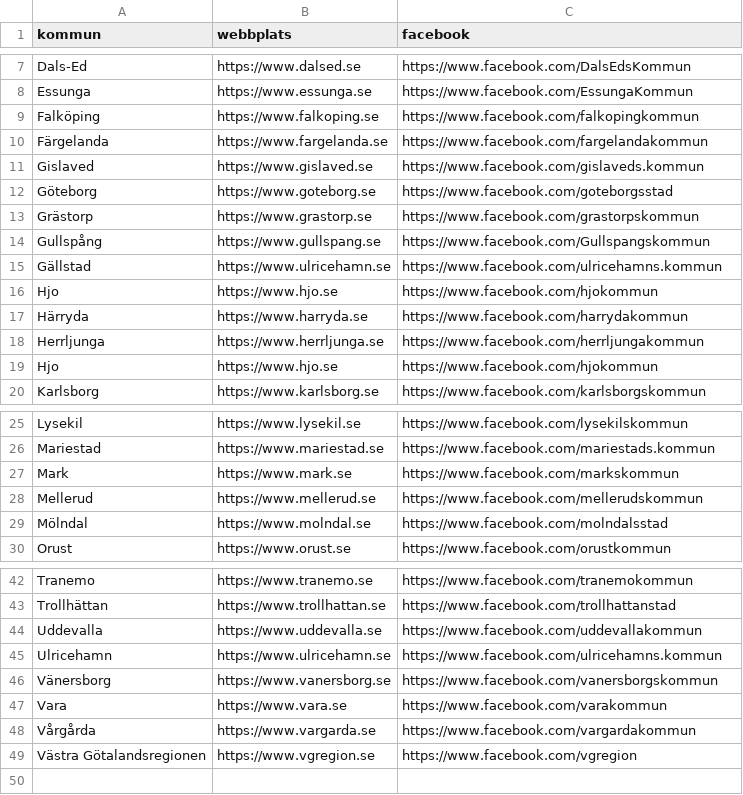
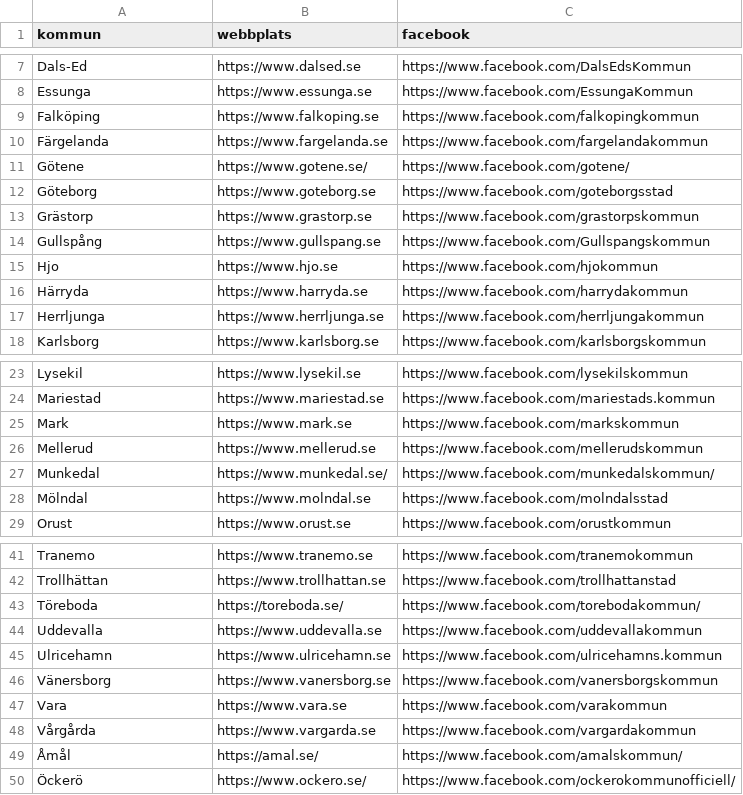
Before and after one commit to sveddde/Bevattningsforbud-bevakning, a CSV file: kommuner.csv, drawn as a sheet; only a part is shown, gaps mark what is left out; removed rows and columns are numbered as before the commit, all else as after; the diff names each change by its address in the sheet, - before the commit and + after, or states it on an @@ line.

Commit message:
Update kommuner.csv

```diff
--- a/kommuner.csv
+++ b/kommuner.csv
-row 11: Gislaved | https://www.gislaved.se | https://www.facebook.com/gislaveds.kommun
+row 11: Götene | https://www.gotene.se/ | https://www.facebook.com/gotene/
-row 15: Gällstad | https://www.ulricehamn.se | https://www.facebook.com/ulricehamns.kommun
-row 19: Hjo | https://www.hjo.se | https://www.facebook.com/hjokommun
+row 27: Munkedal | https://www.munkedal.se/ | https://www.facebook.com/munkedalskommun/
+row 43: Töreboda | https://toreboda.se/ | https://www.facebook.com/torebodakommun/
-row 49: Västra Götalandsregionen | https://www.vgregion.se | https://www.facebook.com/vgregion
+row 49: Åmål | https://amal.se/ | https://www.facebook.com/amalskommun/
+row 50: Öckerö | https://www.ockero.se/ | https://www.facebook.com/ockerokommunofficiell/
```
